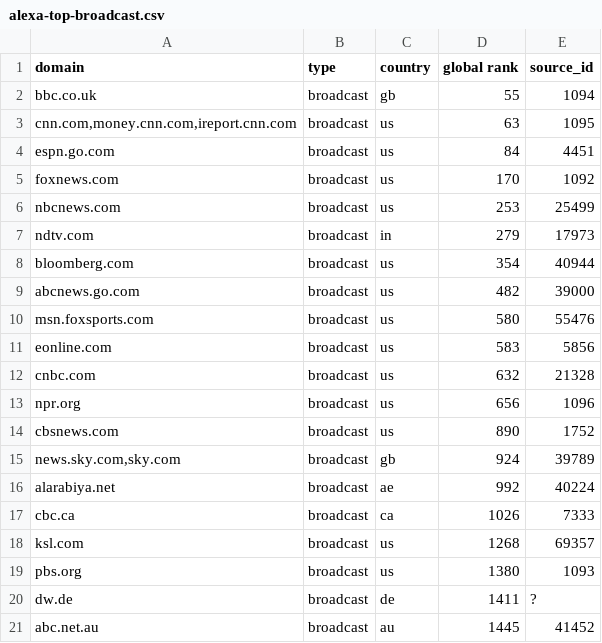
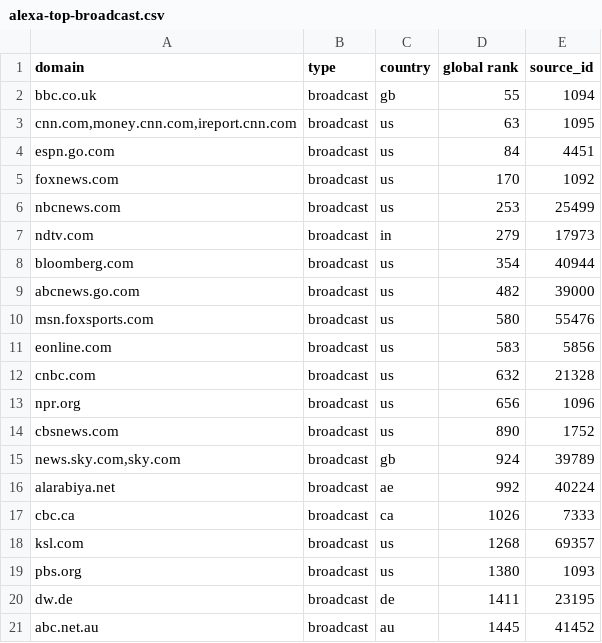
Before and after one commit to mitmedialab/Global-Coverage-Study, a CSV file: media-source-dashboard/mediameter/data/alexa-top-broadcast.csv, drawn as a sheet.

Commit message:
centralized config into one file, fixed some script bugs, added db counts to dashboard, added ids for sources without them

```diff
--- a/media-source-dashboard/mediameter/data/alexa-top-broadcast.csv
+++ b/media-source-dashboard/mediameter/data/alexa-top-broadcast.csv
@@ -19,3 +19,3 @@ ksl.com,broadcast,us,1268,69357
 pbs.org,broadcast,us,1380,1093
-dw.de,broadcast,de,1411,?
+dw.de,broadcast,de,1411,23195
 abc.net.au,broadcast,au,1445,41452
```
Also changed, not shown: media-source-dashboard/mediameter/data/alexa-top-online.csv, 16 other files.
